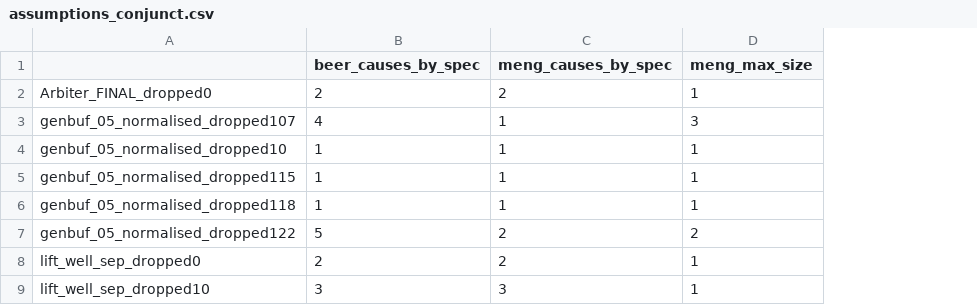
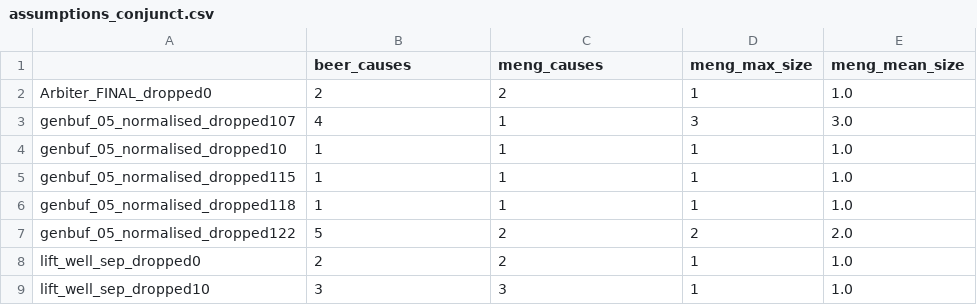
Before and after one commit to MaxTIDC/caupybara, a CSV file: data/csv/assumptions_conjunct.csv, drawn as a sheet; only a part is shown; the diff names each change by its address in the sheet, - before the commit and + after, or states it on an @@ line.

```diff
--- a/data/csv/assumptions_conjunct.csv
+++ b/data/csv/assumptions_conjunct.csv
+column E (meng_mean_size), rows 2-9: 1.0 | 3.0 | 1.0 | 1.0 | 1.0 | 2.0 | 1.0 | 1.0
-B1: beer_causes_by_spec
+B1: beer_causes
-C1: meng_causes_by_spec
+C1: meng_causes
```
Also changed, not shown: data/csv/assumptions.csv, data/csv/guarantees.csv, 1 other file.
